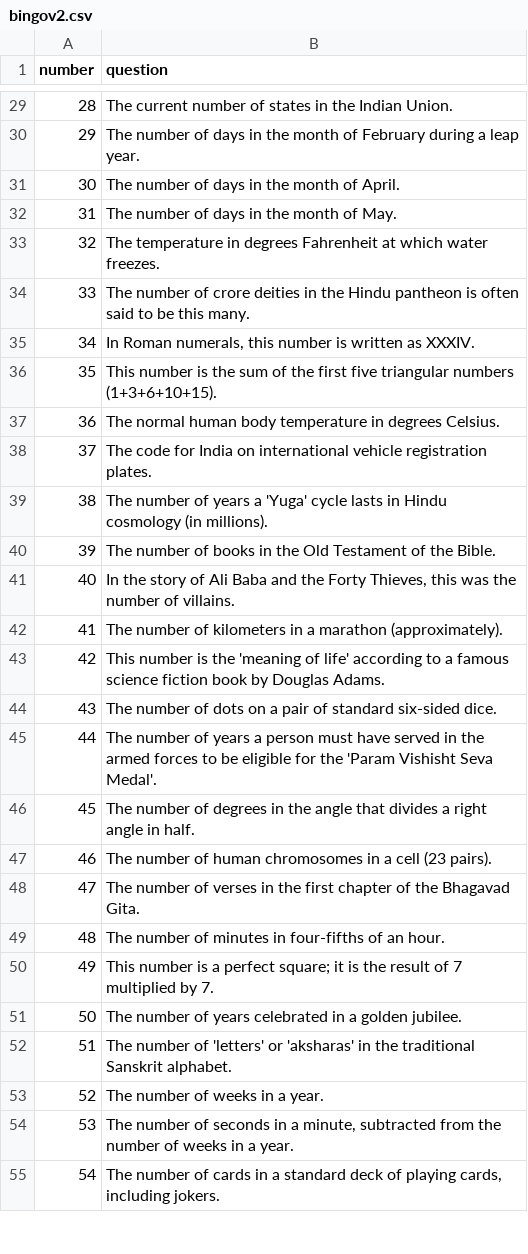
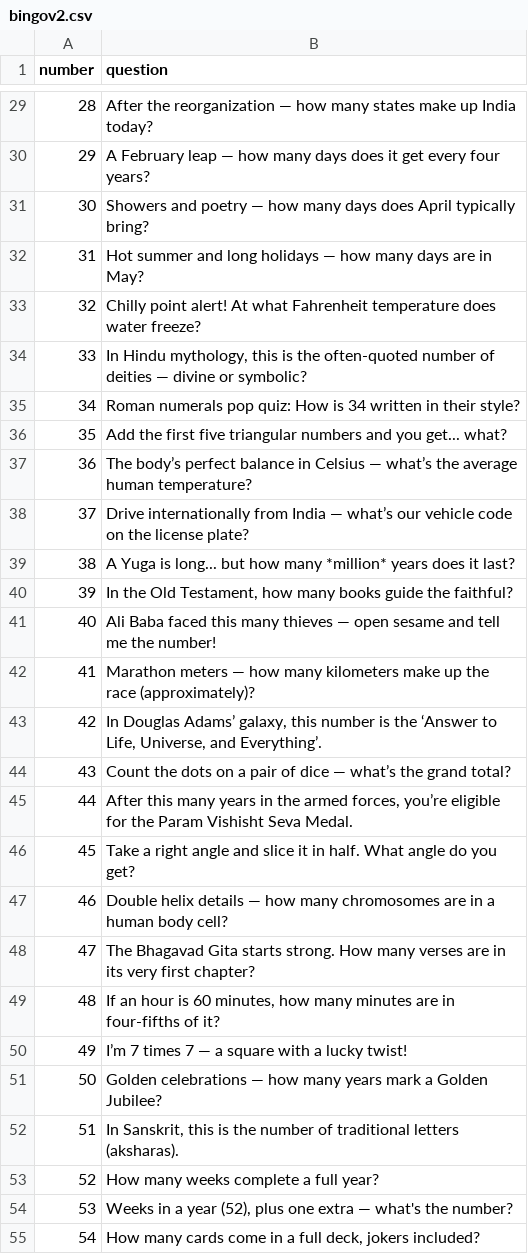
Before and after one commit to BalsamDevelopers1/sq, a CSV file: bingov2.csv, drawn as a sheet; only a part is shown, gaps mark what is left out; the diff covers the shown part only.

```diff
--- a/bingov2.csv
+++ b/bingov2.csv
@@ -29,27 +29,27 @@ number,question
-28,"The current number of states in the Indian Union."
-29,"The number of days in the month of February during a leap year."
-30,"The number of days in the month of April."
-31,"The number of days in the month of May."
-32,"The temperature in degrees Fahrenheit at which water freezes."
-33,"The number of crore deities in the Hindu pantheon is often said to be this many."
-34,"In Roman numerals, this number is written as XXXIV."
-35,"This number is the sum of the first five triangular numbers (1+3+6+10+15)."
-36,"The normal human body temperature in degrees Celsius."
-37,"The code for India on international vehicle registration plates."
-38,"The number of years a 'Yuga' cycle lasts in Hindu cosmology (in millions)."
-39,"The number of books in the Old Testament of the Bible."
-40,"In the story of Ali Baba and the Forty Thieves, this was the number of villains."
-41,"The number of kilometers in a marathon (approximately)."
-42,"This number is the 'meaning of life' according to a famous science fiction book by Douglas Adams."
-43,"The number of dots on a pair of standard six-sided dice."
-44,"The number of years a person must have served in the armed forces to be eligible for the 'Param Vishisht Seva Medal'."
-45,"The number of degrees in the angle that divides a right angle in half."
-46,"The number of human chromosomes in a cell (23 pairs)."
-47,"The number of verses in the first chapter of the Bhagavad Gita."
-48,"The number of minutes in four-fifths of an hour."
-49,"This number is a perfect square; it is the result of 7 multiplied by 7."
-50,"The number of years celebrated in a golden jubilee."
-51,"The number of 'letters' or 'aksharas' in the traditional Sanskrit alphabet."
-52,"The number of weeks in a year."
-53,"The number of seconds in a minute, subtracted from the number of weeks in a year."
-54,"The number of cards in a standard deck of playing cards, including jokers."
+28,"After the reorganization — how many states make up India today?"
+29,"A February leap — how many days does it get every four years?"
+30,"Showers and poetry — how many days does April typically bring?"
+31,"Hot summer and long holidays — how many days are in May?"
+32,"Chilly point alert! At what Fahrenheit temperature does water freeze?"
+33,"In Hindu mythology, this is the often-quoted number of deities — divine or symbolic?"
+34,"Roman numerals pop quiz: How is 34 written in their style?"
+35,"Add the first five triangular numbers and you get... what?"
+36,"The body’s perfect balance in Celsius — what’s the average human temperature?"
+37,"Drive internationally from India — what’s our vehicle code on the license plate?"
+38,"A Yuga is long... but how many *million* years does it last?"
+39,"In the Old Testament, how many books guide the faithful?"
+40,"Ali Baba faced this many thieves — open sesame and tell me the number!"
+41,"Marathon meters — how many kilometers make up the race (approximately)?"
+42,"In Douglas Adams’ galaxy, this number is the ‘Answer to Life, Universe, and Everything’."
+43,"Count the dots on a pair of dice — what’s the grand total?"
+44,"After this many years in the armed forces, you’re eligible for the Param Vishisht Seva Medal."
+45,"Take a right angle and slice it in half. What angle do you get?"
+46,"Double helix details — how many chromosomes are in a human body cell?"
+47,"The Bhagavad Gita starts strong. How many verses are in its very first chapter?"
+48,"If an hour is 60 minutes, how many minutes are in four-fifths of it?"
+49,"I’m 7 times 7 — a square with a lucky twist!"
+50,"Golden celebrations — how many years mark a Golden Jubilee?"
+51,"In Sanskrit, this is the number of traditional letters (aksharas)."
+52,"How many weeks complete a full year?"
+53,"Weeks in a year (52), plus one extra — what's the number?"
+54,"How many cards come in a full deck, jokers included?"
```
Also changed, not shown: 72 edited cells elsewhere in this file.
